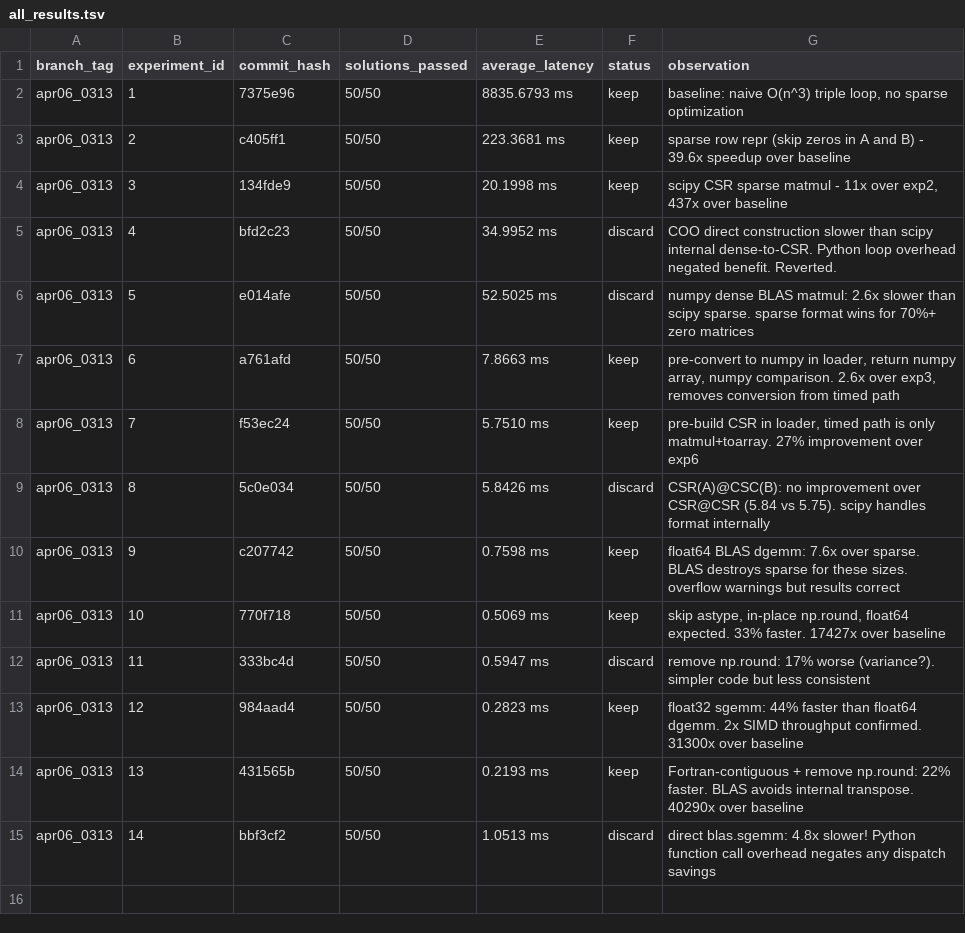
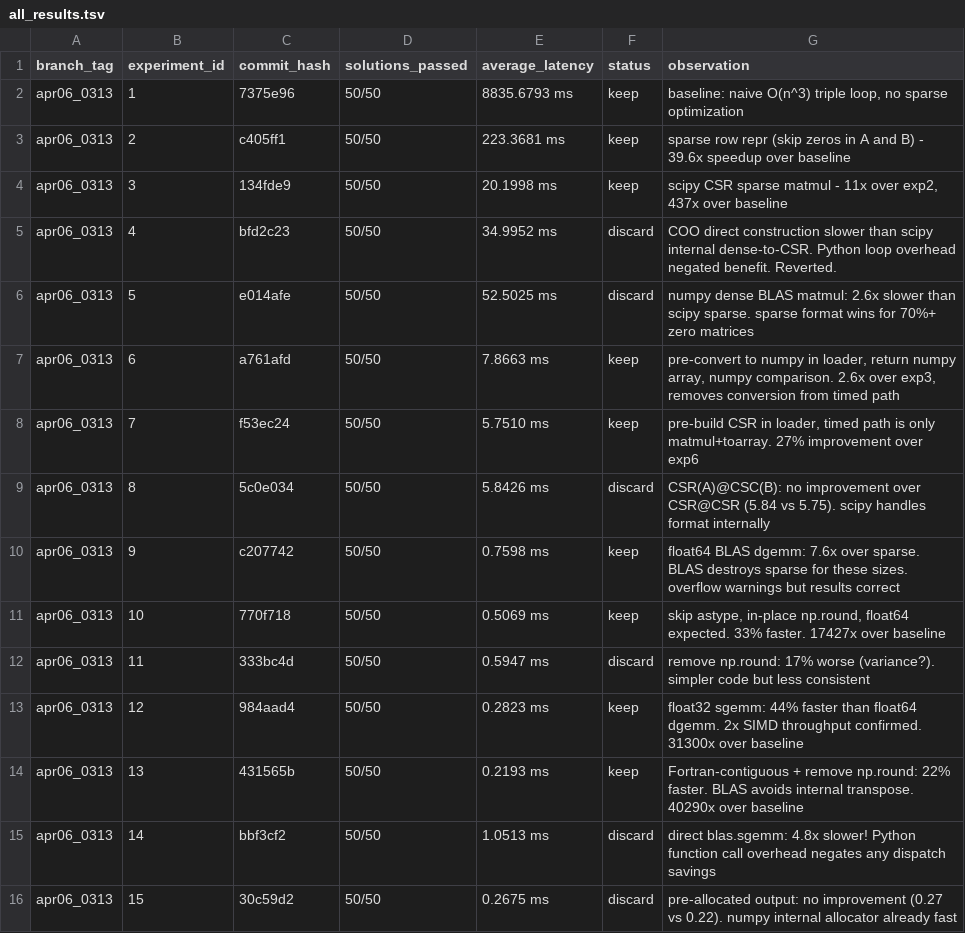
Before and after one commit to millenniumbismay/sparse_matrix_mul, a TSV file: all_results.tsv, drawn as a sheet; the diff names each change by its address in the sheet, - before the commit and + after, or states it on an @@ line.

```diff
--- a/all_results.tsv
+++ b/all_results.tsv
+row 16: apr06_0313 | 15 | 30c59d2 | 50/50 | 0.2675 ms | discard | pre-allocated output: no improvement (0.27 vs 0.22). numpy internal allocator already fast
```
Also changed, not shown: 1 other file.
